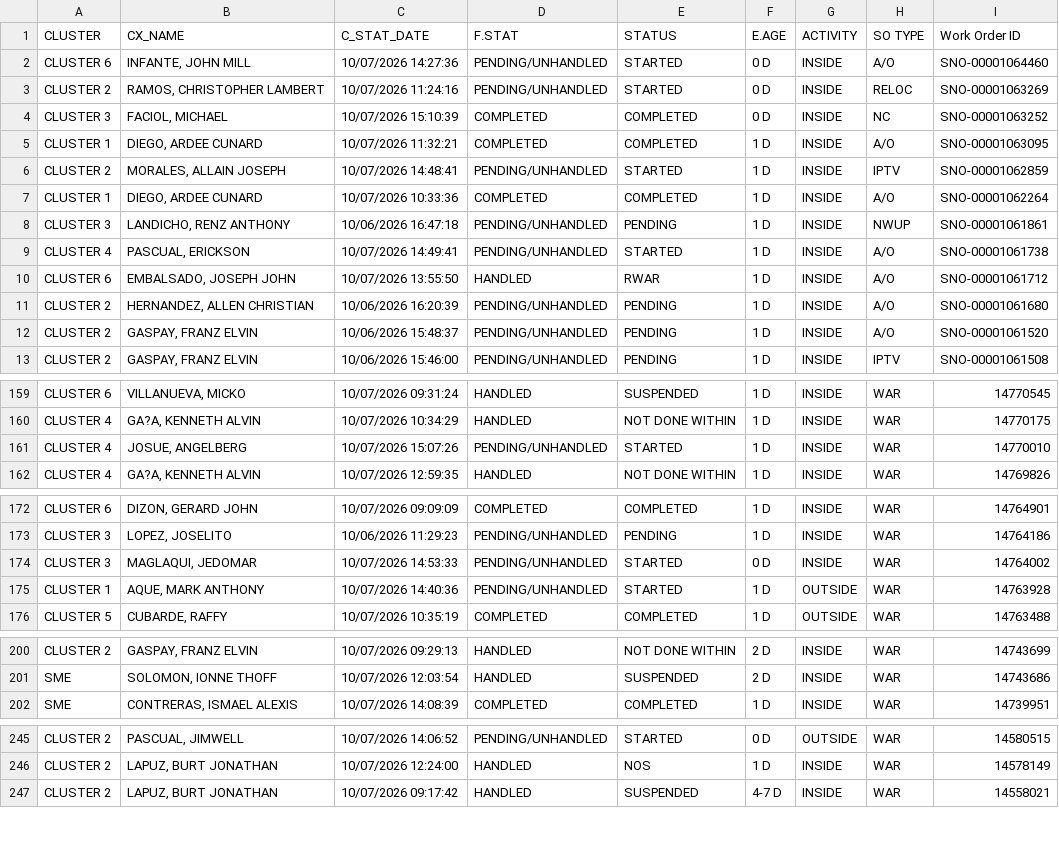
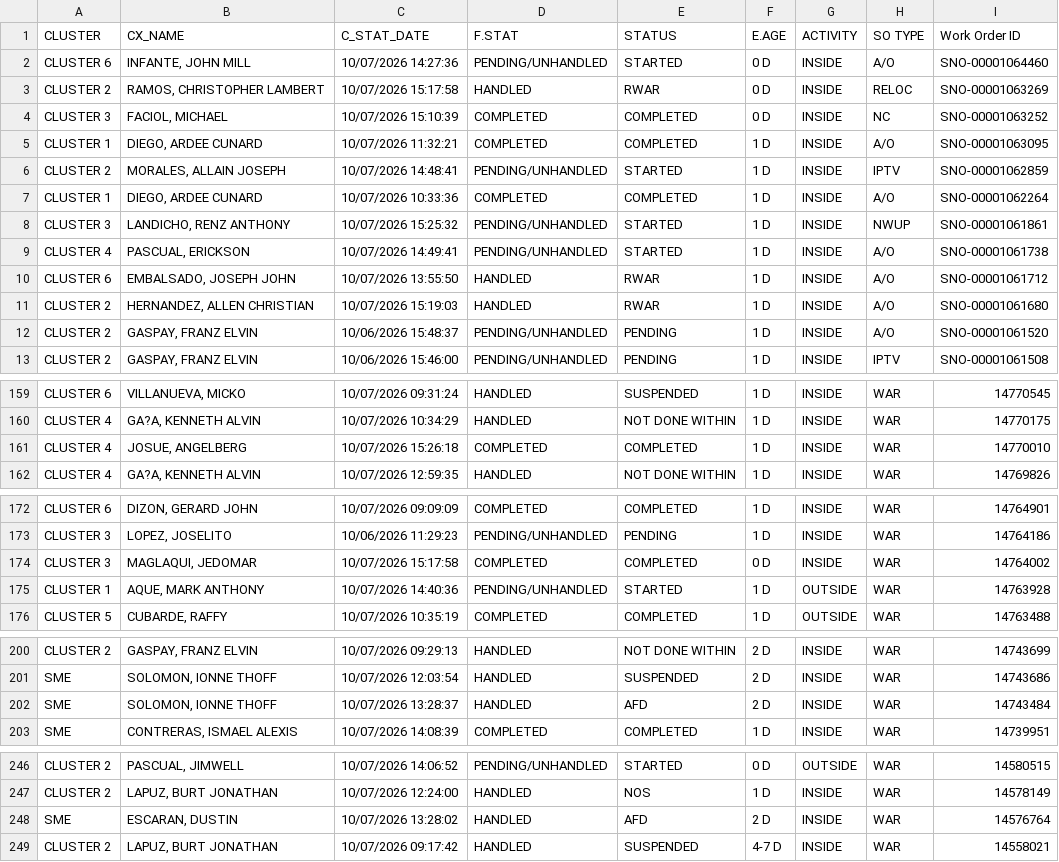
Before and after one commit to ReportsHub/CXSDA-Dispatch-Dashboard, a CSV file: data/dispatch.csv, drawn as a sheet; only a part is shown, gaps mark what is left out; the diff covers the shown part only.

Commit message:
Auto-update dispatch.csv from Gmail

```diff
--- a/data/dispatch.csv
+++ b/data/dispatch.csv
@@ -2,3 +2,3 @@ CLUSTER,CX_NAME,C_STAT_DATE,F.STAT,STATUS,E.AGE,ACTIVITY,SO TYPE,Work Order ID
 CLUSTER 6,"INFANTE, JOHN MILL",10/07/2026 14:27:36,PENDING/UNHANDLED,STARTED,0 D,INSIDE,A/O,SNO-00001064460
-CLUSTER 2,"RAMOS, CHRISTOPHER LAMBERT",10/07/2026 11:24:16,PENDING/UNHANDLED,STARTED,0 D,INSIDE,RELOC,SNO-00001063269
+CLUSTER 2,"RAMOS, CHRISTOPHER LAMBERT",10/07/2026 15:17:58,HANDLED,RWAR,0 D,INSIDE,RELOC,SNO-00001063269
 CLUSTER 3,"FACIOL, MICHAEL",10/07/2026 15:10:39,COMPLETED,COMPLETED,0 D,INSIDE,NC,SNO-00001063252
@@ -7,6 +7,6 @@ CLUSTER 2,"MORALES, ALLAIN JOSEPH",10/07/2026 14:48:41,PENDING/UNHANDLED,STARTED
 CLUSTER 1,"DIEGO, ARDEE CUNARD",10/07/2026 10:33:36,COMPLETED,COMPLETED,1 D,INSIDE,A/O,SNO-00001062264
-CLUSTER 3,"LANDICHO, RENZ ANTHONY",10/06/2026 16:47:18,PENDING/UNHANDLED,PENDING,1 D,INSIDE,NWUP,SNO-00001061861
+CLUSTER 3,"LANDICHO, RENZ ANTHONY",10/07/2026 15:25:32,PENDING/UNHANDLED,STARTED,1 D,INSIDE,NWUP,SNO-00001061861
 CLUSTER 4,"PASCUAL, ERICKSON",10/07/2026 14:49:41,PENDING/UNHANDLED,STARTED,1 D,INSIDE,A/O,SNO-00001061738
 CLUSTER 6,"EMBALSADO, JOSEPH JOHN",10/07/2026 13:55:50,HANDLED,RWAR,1 D,INSIDE,A/O,SNO-00001061712
-CLUSTER 2,"HERNANDEZ, ALLEN CHRISTIAN",10/06/2026 16:20:39,PENDING/UNHANDLED,PENDING,1 D,INSIDE,A/O,SNO-00001061680
+CLUSTER 2,"HERNANDEZ, ALLEN CHRISTIAN",10/07/2026 15:19:03,HANDLED,RWAR,1 D,INSIDE,A/O,SNO-00001061680
 CLUSTER 2,"GASPAY, FRANZ ELVIN",10/06/2026 15:48:37,PENDING/UNHANDLED,PENDING,1 D,INSIDE,A/O,SNO-00001061520
@@ -160,3 +160,3 @@ CLUSTER 6,"VILLANUEVA, MICKO",10/07/2026 09:31:24,HANDLED,SUSPENDED,1 D,INSIDE,W
 CLUSTER 4,"GA?A, KENNETH ALVIN",10/07/2026 10:34:29,HANDLED,NOT DONE WITHIN,1 D,INSIDE,WAR,14770175
-CLUSTER 4,"JOSUE, ANGELBERG",10/07/2026 15:07:26,PENDING/UNHANDLED,STARTED,1 D,INSIDE,WAR,14770010
+CLUSTER 4,"JOSUE, ANGELBERG",10/07/2026 15:26:18,COMPLETED,COMPLETED,1 D,INSIDE,WAR,14770010
 CLUSTER 4,"GA?A, KENNETH ALVIN",10/07/2026 12:59:35,HANDLED,NOT DONE WITHIN,1 D,INSIDE,WAR,14769826
@@ -173,3 +173,3 @@ CLUSTER 6,"DIZON, GERARD JOHN",10/07/2026 09:09:09,COMPLETED,COMPLETED,1 D,INSID
 CLUSTER 3,"LOPEZ, JOSELITO",10/06/2026 11:29:23,PENDING/UNHANDLED,PENDING,1 D,INSIDE,WAR,14764186
-CLUSTER 3,"MAGLAQUI, JEDOMAR",10/07/2026 14:53:33,PENDING/UNHANDLED,STARTED,0 D,INSIDE,WAR,14764002
+CLUSTER 3,"MAGLAQUI, JEDOMAR",10/07/2026 15:17:58,COMPLETED,COMPLETED,0 D,INSIDE,WAR,14764002
 CLUSTER 1,"AQUE, MARK ANTHONY",10/07/2026 14:40:36,PENDING/UNHANDLED,STARTED,1 D,OUTSIDE,WAR,14763928
@@ -201,2 +201,3 @@ CLUSTER 2,"GASPAY, FRANZ ELVIN",10/07/2026 09:29:13,HANDLED,NOT DONE WITHIN,2 D,
 SME,"SOLOMON, IONNE THOFF",10/07/2026 12:03:54,HANDLED,SUSPENDED,2 D,INSIDE,WAR,14743686
+SME,"SOLOMON, IONNE THOFF",10/07/2026 13:28:37,HANDLED,AFD,2 D,INSIDE,WAR,14743484
 SME,"CONTRERAS, ISMAEL ALEXIS",10/07/2026 14:08:39,COMPLETED,COMPLETED,1 D,INSIDE,WAR,14739951
@@ -246,2 +247,3 @@ CLUSTER 2,"PASCUAL, JIMWELL",10/07/2026 14:06:52,PENDING/UNHANDLED,STARTED,0 D,O
 CLUSTER 2,"LAPUZ, BURT JONATHAN",10/07/2026 12:24:00,HANDLED,NOS,1 D,INSIDE,WAR,14578149
+SME,"ESCARAN, DUSTIN",10/07/2026 13:28:02,HANDLED,AFD,2 D,INSIDE,WAR,14576764
 CLUSTER 2,"LAPUZ, BURT JONATHAN",10/07/2026 09:17:42,HANDLED,SUSPENDED,4-7 D,INSIDE,WAR,14558021
```
Also changed, not shown: 14 edited cells elsewhere in this file.
